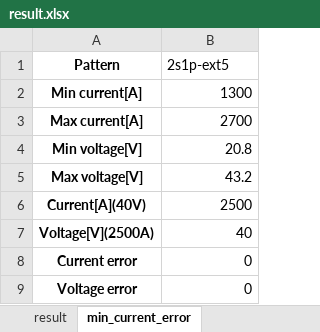
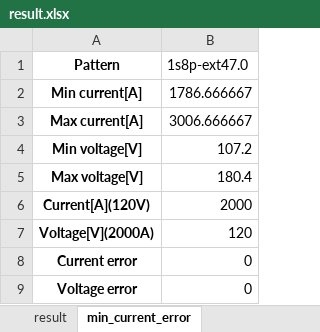
Before and after one commit to nishizumi-lab/libs, an Excel workbook: python/calc2/examples/short_test/result.xlsx, sheet min_current_error, drawn as a sheet; values as stored, in another font and other column widths than the file's, no borders; removed rows and columns are numbered as before the commit, all else as after; the diff names each change by its address in the sheet, - before the commit and + after, or states it on an @@ line.

```diff
--- a/python/calc2/examples/short_test/result.xlsx (sheet min_current_error)
+++ b/python/calc2/examples/short_test/result.xlsx (sheet min_current_error)
-B1: 2s1p-ext5
+B1: 1s8p-ext47.0
-B2 (1s8p-ext47.0): 1300
+B2 (1s8p-ext47.0): 1786.666667
-B3 (1s8p-ext47.0): 2700
+B3 (1s8p-ext47.0): 3006.666667
-B4 (1s8p-ext47.0): 20.8
+B4 (1s8p-ext47.0): 107.2
-B5 (1s8p-ext47.0): 43.2
+B5 (1s8p-ext47.0): 180.4
-row 6: Current[A](40V) | 2500
-row 7: Voltage[V](2500A) | 40
+row 6: Current[A](120V) | 2000
+row 7: Voltage[V](2000A) | 120
```
Also changed, not shown: sheet table, sheet result, sheet min_voltage_error, 30 other files.
